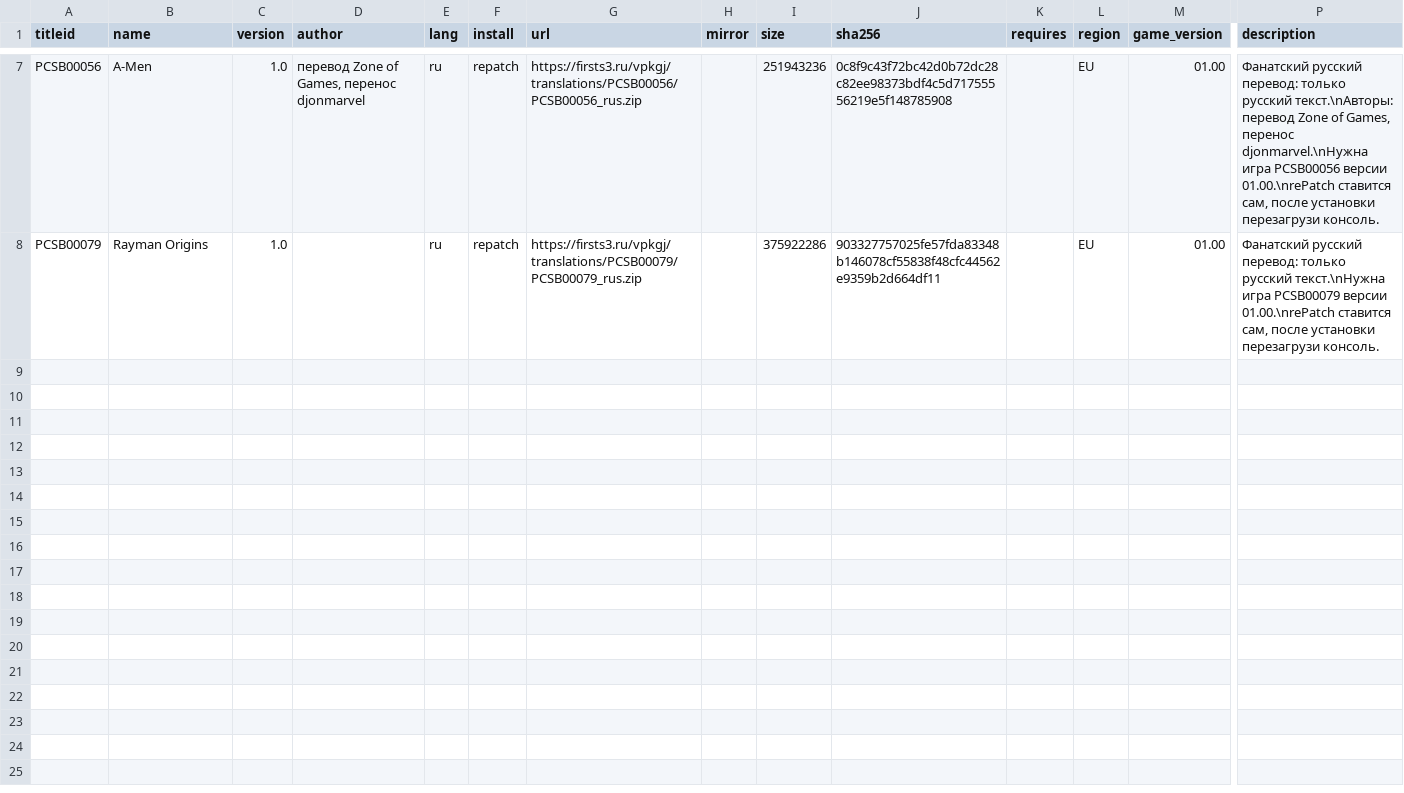
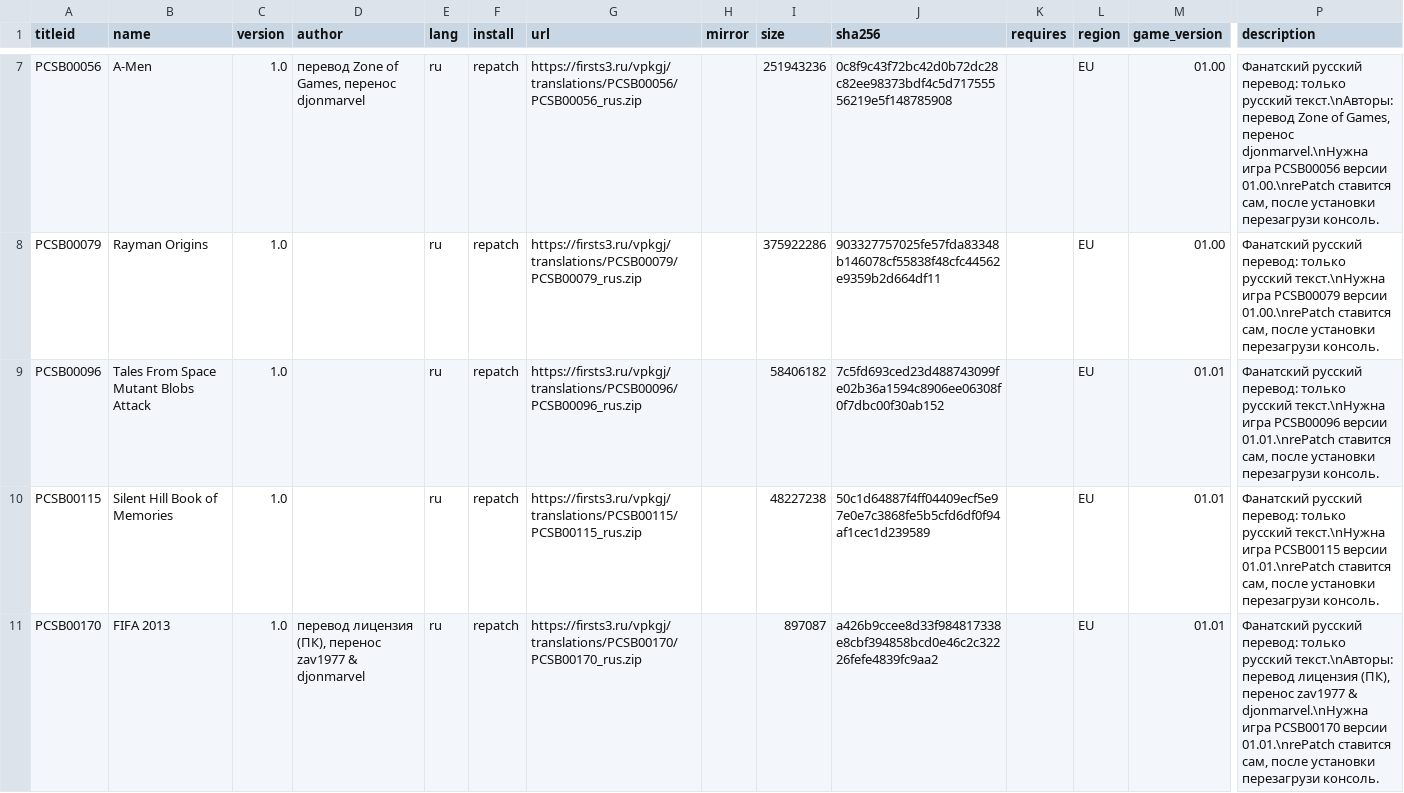
Before and after one commit to Risaro/vpkgj-db, a TSV file: catalog/translations.tsv, drawn as a sheet; only a part is shown, gaps mark what is left out; rows hold the shown columns only; the diff covers the shown part only; the diff names each change by its address in the sheet, - before the commit and + after, or states it on an @@ line.

Commit message:
Avtoobnovlenie kataloga: novye data.zip i perevody

```diff
--- a/catalog/translations.tsv
+++ b/catalog/translations.tsv
+row 9: PCSB00096 | Tales From Space Mutant Blobs Attack | 1.0 |  | ru | repatch | https://firsts3.ru/vpkgj/translations/PCSB00096/PCSB00096_rus.zip |  | 58406182 | 7c5fd693ced23d488743099fe02b36a1594c8906ee06308f0f7dbc00f30ab152 |  | EU | 01.01 | Фанатский русский перевод: только русский текст.\nНужна игра PCSB00096 версии 01.01.\nrePatch ставится сам, после установки перезагрузи консоль.
+row 10: PCSB00115 | Silent Hill Book of Memories | 1.0 |  | ru | repatch | https://firsts3.ru/vpkgj/translations/PCSB00115/PCSB00115_rus.zip |  | 48227238 | 50c1d64887f4ff04409ecf5e97e0e7c3868fe5b5cfd6df0f94af1cec1d239589 |  | EU | 01.01 | Фанатский русский перевод: только русский текст.\nНужна игра PCSB00115 версии 01.01.\nrePatch ставится сам, после установки перезагрузи консоль.
+row 11: PCSB00170 | FIFA 2013 | 1.0 | перевод лицензия (ПК), перенос zav1977 & djonmarvel | ru | repatch | https://firsts3.ru/vpkgj/translations/PCSB00170/PCSB00170_rus.zip |  | 897087 | a426b9ccee8d33f984817338e8cbf394858bcd0e46c2c32226fefe4839fc9aa2 |  | EU | 01.01 | Фанатский русский перевод: только русский текст.\nАвторы: перевод лицензия (ПК), перенос zav1977 & djonmarvel.\nНужна игра PCSB00170 версии 01.01.\nrePatch ставится сам, после установки перезагрузи консоль.
```
Also changed, not shown: 3 added rows elsewhere in this file, 1 other file.
